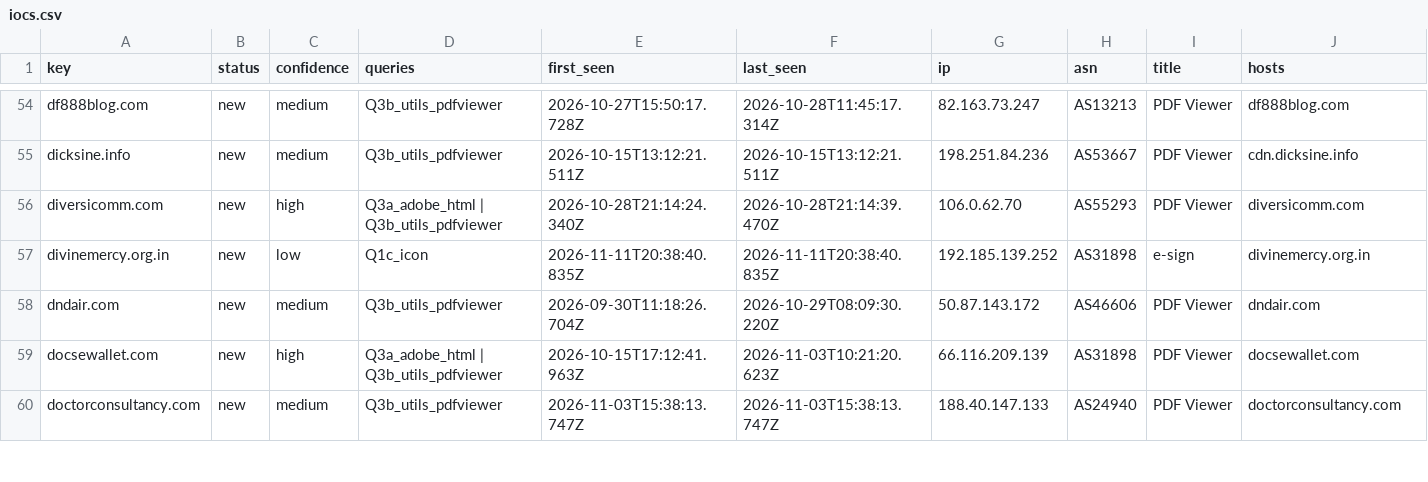
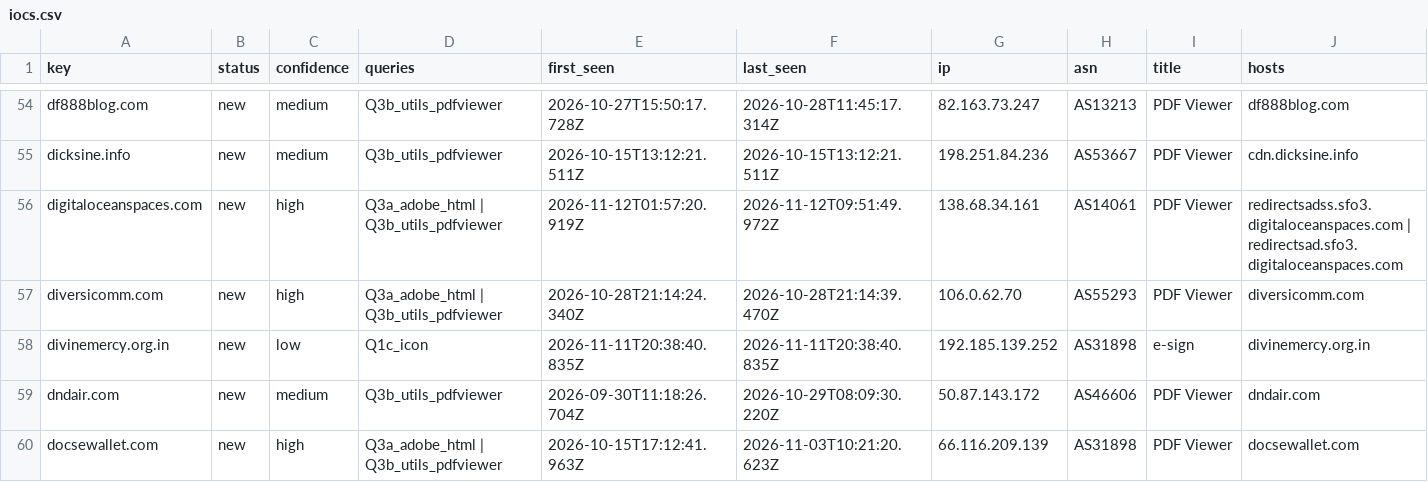
Before and after one commit to nullwhire/Csuite-collector, a CSV file: iocs.csv, drawn as a sheet; only a part is shown, gaps mark what is left out; the shorter side is filled out with more unchanged rows; rows hold the shown columns only; the diff covers the shown part only; the diff names each change by its address in the sheet, - before the commit and + after, or states it on an @@ line.

```diff
--- a/iocs.csv
+++ b/iocs.csv
+row 56: digitaloceanspaces.com | new | high | Q3a_adobe_html | Q3b_utils_pdfviewer | 2026-11-12T01:57:20.919Z | 2026-11-12T09:51:49.972Z | 138.68.34.161 | AS14061 | PDF Viewer | redirectsadss.sfo3.digitaloceanspaces.com | redirectsad.sfo3.digitaloceanspaces.com
```
Also changed, not shown: 3 added rows and 8 edited cells elsewhere in this file, 4 other files.
